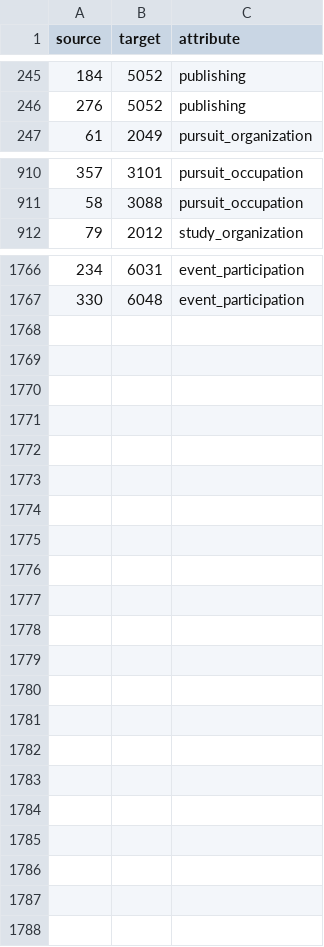
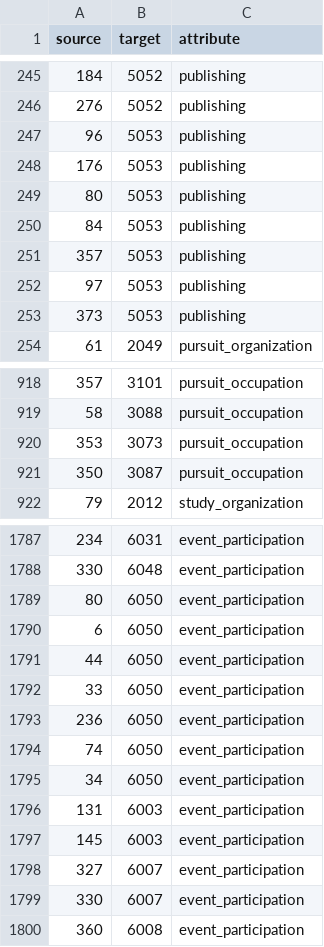
Before and after one commit to ubiquinter/digital_history, a CSV file: data_for_gephi/complete_edge_file.csv, drawn as a sheet; only a part is shown, gaps mark what is left out; the diff covers the shown part only.

```diff
--- a/data_for_gephi/complete_edge_file.csv
+++ b/data_for_gephi/complete_edge_file.csv
@@ -246,2 +246,9 @@ source,target,attribute
 276,5052,publishing
+96,5053,publishing
+176,5053,publishing
+80,5053,publishing
+84,5053,publishing
+357,5053,publishing
+97,5053,publishing
+373,5053,publishing
 61,2049,pursuit_organization
@@ -911,2 +919,4 @@ source,target,attribute
 58,3088,pursuit_occupation
+353,3073,pursuit_occupation
+350,3087,pursuit_occupation
 79,2012,study_organization
@@ -1767 +1788,13 @@ source,target,attribute
 330,6048,event_participation
+80,6050,event_participation
+6,6050,event_participation
+44,6050,event_participation
+33,6050,event_participation
+236,6050,event_participation
+74,6050,event_participation
+34,6050,event_participation
+131,6003,event_participation
+145,6003,event_participation
+327,6007,event_participation
+330,6007,event_participation
+360,6008,event_participation
```
Also changed, not shown: 12 added rows elsewhere in this file, data_for_gephi/complete_node_file.csv, 14 other files.
